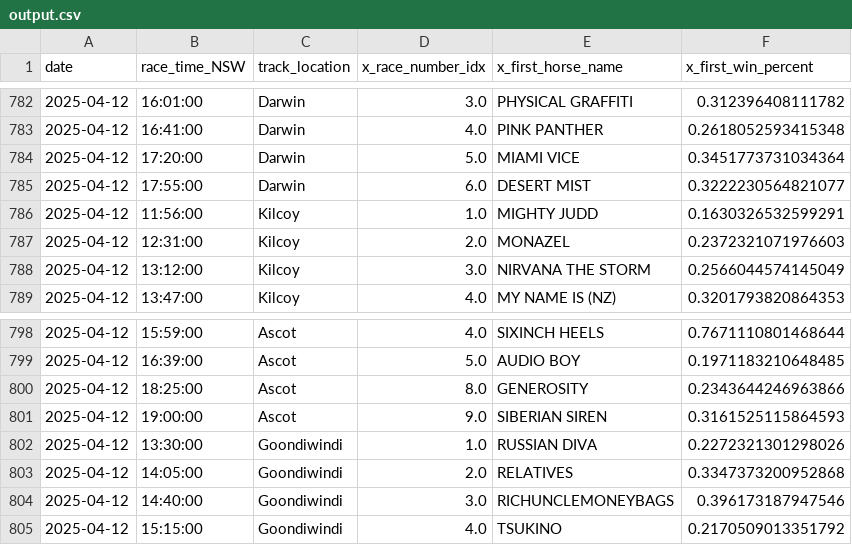
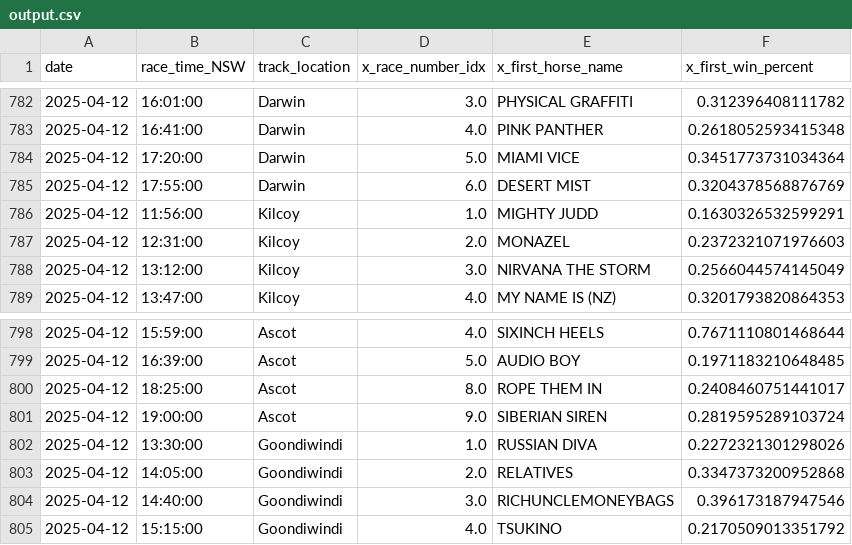
Before and after one commit to jazperd/Racing-Data, a CSV file: output.csv, drawn as a sheet; only a part is shown, gaps mark what is left out.

Commit message:
Update output.csv with latest data

```diff
--- a/output.csv
+++ b/output.csv
@@ -784,3 +784,3 @@ date,race_time_NSW,track_location,x_race_number_idx,x_first_horse_name,x_first_w
 2025-04-12,17:20:00,Darwin,5.0,MIAMI VICE,0.3451773731034364
-2025-04-12,17:55:00,Darwin,6.0,DESERT MIST,0.3222230564821077
+2025-04-12,17:55:00,Darwin,6.0,DESERT MIST,0.3204378568876769
 2025-04-12,11:56:00,Kilcoy,1.0,MIGHTY JUDD,0.1630326532599291
@@ -799,4 +799,4 @@ date,race_time_NSW,track_location,x_race_number_idx,x_first_horse_name,x_first_w
 2025-04-12,16:39:00,Ascot,5.0,AUDIO BOY,0.1971183210648485
-2025-04-12,18:25:00,Ascot,8.0,GENEROSITY,0.2343644246963866
-2025-04-12,19:00:00,Ascot,9.0,SIBERIAN SIREN,0.3161525115864593
+2025-04-12,18:25:00,Ascot,8.0,ROPE THEM IN,0.2408460751441017
+2025-04-12,19:00:00,Ascot,9.0,SIBERIAN SIREN,0.2819595289103724
 2025-04-12,13:30:00,Goondiwindi,1.0,RUSSIAN DIVA,0.2272321301298026
```
